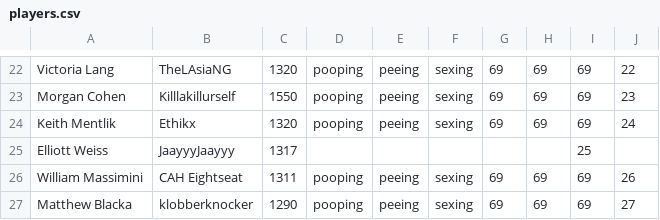
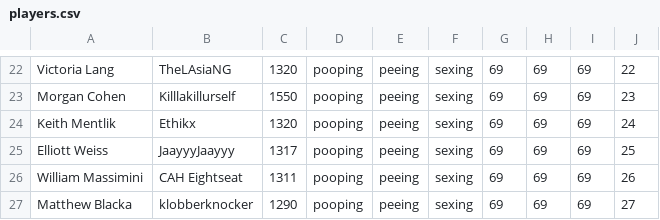
Before and after one commit to iph/lol-at-pitt, a CSV file: resources/players.csv, drawn as a sheet; only a part is shown, gaps mark what is left out.

Commit message:
Update players.csv

```diff
--- a/resources/players.csv
+++ b/resources/players.csv
@@ -24,3 +24,3 @@ Morgan Cohen,Killlakillurself,1550,pooping,peeing,sexing,69,69,69,23
 Keith Mentlik,Ethikx,1320,pooping,peeing,sexing,69,69,69,24
-Elliott Weiss,JaayyyJaayyy,1317,,,,,,25
+Elliott Weiss,JaayyyJaayyy,1317,pooping,peeing,sexing,69,69,69,25
 William Massimini,CAH Eightseat,1311,pooping,peeing,sexing,69,69,69,26
```
